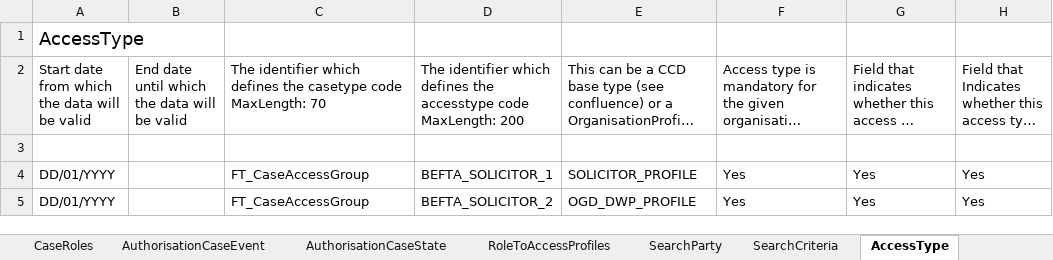
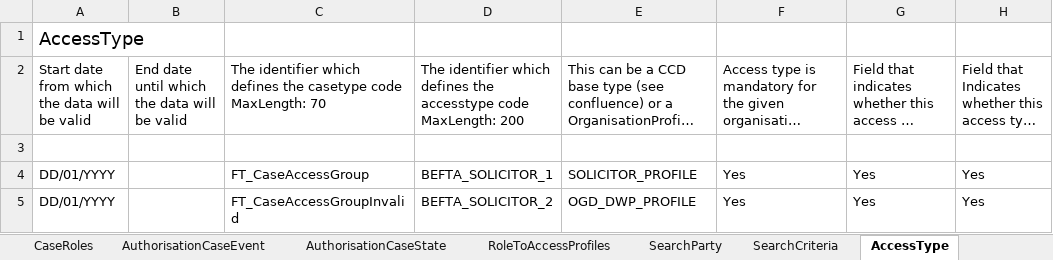
Before and after one commit to hmcts/ccd-test-definitions, an Excel workbook: src/main/resources/uk/gov/hmcts/ccd/test_definitions/invalid/accesstypes/BEFTA_Master_Definition_AccessType_InvalidCaseType.xlsx, sheet AccessType, drawn as a sheet; only a part is shown; long unchanged cells end in …; values as stored, in another font and other column widths than the file's, no borders; table styles not drawn; the diff names each change by its address in the sheet, - before the commit and + after, or states it on an @@ line.

```diff
--- a/src/main/resources/uk/gov/hmcts/ccd/test_definitions/invalid/accesstypes/BEFTA_Master_Definition_AccessType_InvalidCaseType.xlsx (sheet AccessType)
+++ b/src/main/resources/uk/gov/hmcts/ccd/test_definitions/invalid/accesstypes/BEFTA_Master_Definition_AccessType_InvalidCaseType.xlsx (sheet AccessType)
-C5: FT_CaseAccessGroup
+C5: FT_CaseAccessGroupInvalid
```
Also changed, not shown: sheet AccessTypeRole, src/main/resources/uk/gov/hmcts/ccd/test_definitions/invalid/accesstypes/BEFTA_Master_Definition_AccessType_DisplayOrderSetToZero.xlsx, src/main/resources/uk/gov/hmcts/ccd/test_definitions/invalid/accesstypes/BEFTA_Master_Definition_AccessType_MissingDescription.xlsx, 7 other files.
